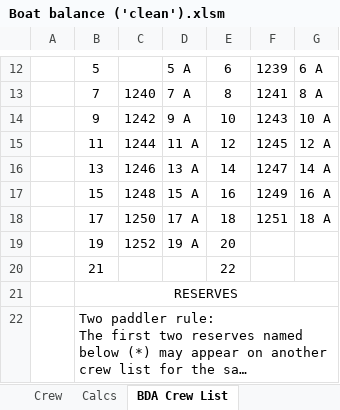
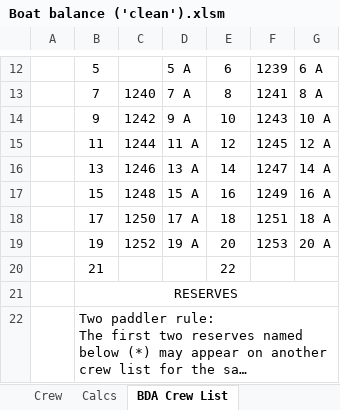
Before and after one commit to CallumGilly/boatBalanceTest2, an Excel workbook: Boat balance ('clean').xlsm, sheet BDA Crew List, drawn as a sheet; only a part is shown, gaps mark what is left out; long unchanged cells end in …; values as stored, in another font and other column widths than the file's, no borders; charts and pictures not drawn; 1 other sheet too large or unreadable and not compared; the diff names each change by its address in the sheet, - before the commit and + after, or states it on an @@ line.

```diff
--- a/Boat balance ('clean').xlsm (sheet BDA Crew List)
+++ b/Boat balance ('clean').xlsm (sheet BDA Crew List)
-F19: (empty)
+F19: 1253
-G19: (empty)
+G19: 20 A
```
Also changed, not shown: sheet Boat Plan, sheet For the record, sheet Crew, sheet Master Database, formulas that keep their value, hidden cells, charts or pictures, 2 other files.
